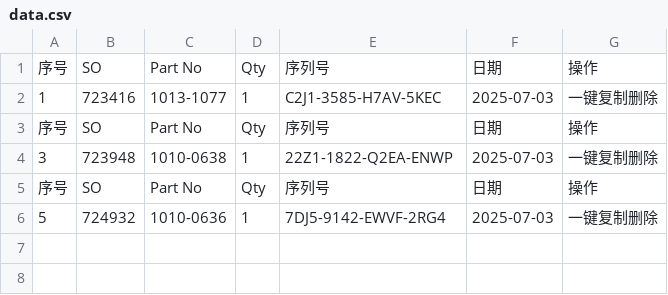
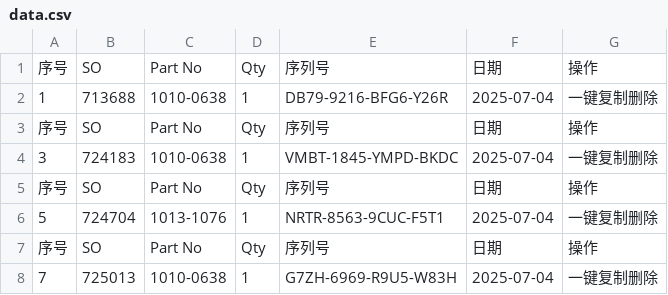
Before and after one commit to Ricky-cloud-star/Zenactcod, a CSV file: data/data.csv, drawn as a sheet.

Commit message:
Update data

```diff
--- a/data/data.csv
+++ b/data/data.csv
@@ -1,6 +1,8 @@
 序号,SO,Part No,Qty,序列号,日期,操作
-1,723416,1013-1077,1,C2J1-3585-H7AV-5KEC,2025-07-03,一键复制删除
+1,713688,1010-0638,1,DB79-9216-BFG6-Y26R,2025-07-04,一键复制删除
 序号,SO,Part No,Qty,序列号,日期,操作
-3,723948,1010-0638,1,22Z1-1822-Q2EA-ENWP,2025-07-03,一键复制删除
+3,724183,1010-0638,1,VMBT-1845-YMPD-BKDC,2025-07-04,一键复制删除
 序号,SO,Part No,Qty,序列号,日期,操作
-5,724932,1010-0636,1,7DJ5-9142-EWVF-2RG4,2025-07-03,一键复制删除
+5,724704,1013-1076,1,NRTR-8563-9CUC-F5T1,2025-07-04,一键复制删除
+序号,SO,Part No,Qty,序列号,日期,操作
+7,725013,1010-0638,1,G7ZH-6969-R9U5-W83H,2025-07-04,一键复制删除
```
